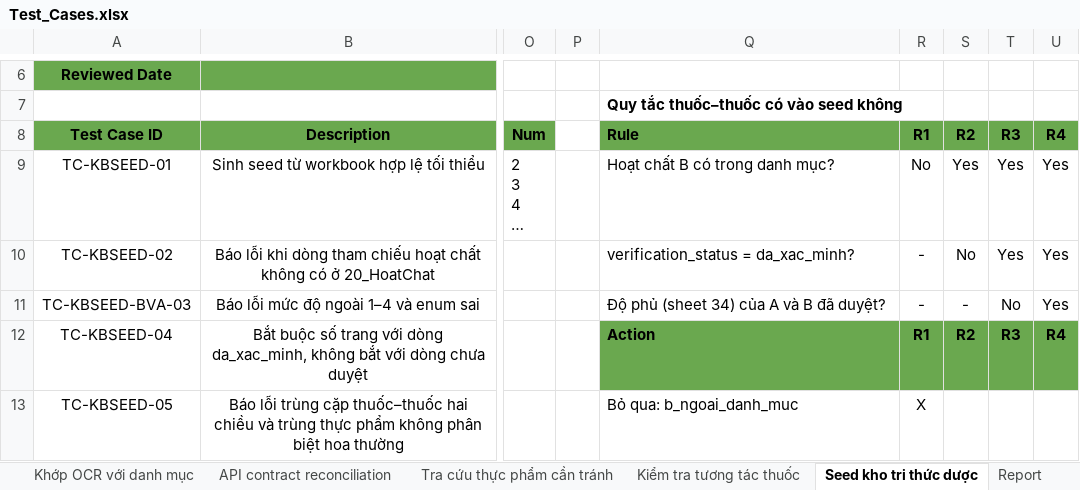
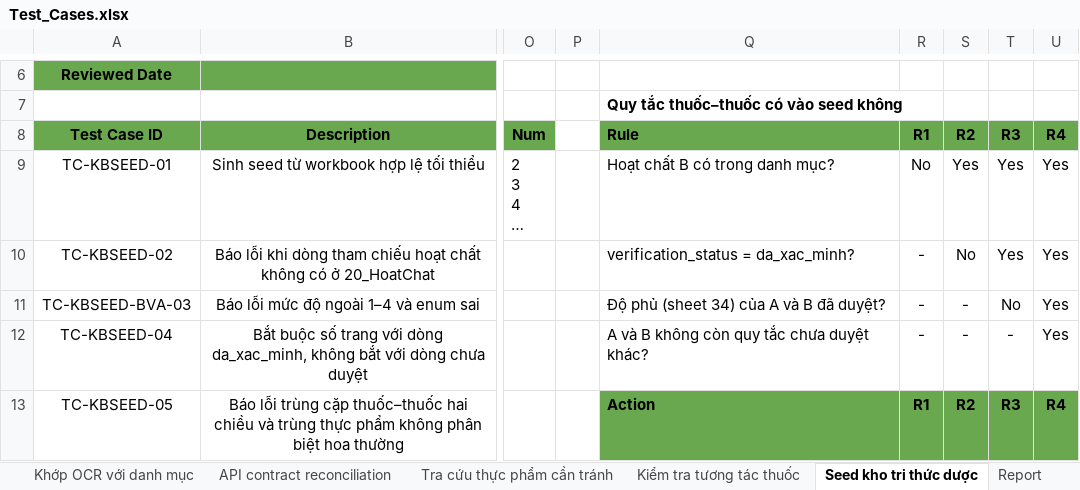
Before and after one commit to DrugTime-C1SE-07/DrugTime-docs, an Excel workbook: Team1_DTU/04_Quality_&_Testing/Test_Cases.xlsx, sheet Seed kho tri thức dược, drawn as a sheet; only a part is shown, gaps mark what is left out; long unchanged cells end in …; values as stored, in another font and other column widths than the file's, no borders; conditional formats not drawn; the diff covers the shown part only; the diff names each change by its address in the sheet, - before the commit and + after, or states it on an @@ line.

```diff
--- a/Team1_DTU/04_Quality_&_Testing/Test_Cases.xlsx (sheet Seed kho tri thức dược)
+++ b/Team1_DTU/04_Quality_&_Testing/Test_Cases.xlsx (sheet Seed kho tri thức dược)
-Q12 (Rule): Action
+Q12 (Rule): A và B không còn quy tắc chưa duyệt khác?
@@ Q12:U12 fill: #6AA84F → none, bold: on → off @@
-R12 (R1): R1
+R12 (R1): -
-S12 (R2): R2
+S12 (R2): -
-T12 (R3): R3
+T12 (R3): -
-U12 (R4): R4
+U12 (R4): Yes
-Q13 (Rule): Bỏ qua: b_ngoai_danh_muc
+Q13 (Rule): Action
-Q13:U13 fill: none
+Q13:U13 fill: #6AA84F
-Q13:R13 bold: off
+Q13:R13 bold: on
-R13 (R1): X
+R13 (R1): R1
-S13 (R2): (empty)
+S13 (R2): R2
-T13 (R3): (empty)
+T13 (R3): R3
-U13 (R4): (empty)
+U13 (R4): R4
```
Also changed, not shown: 10 added rows, 57 edited cells and cell formats elsewhere in this sheet, sheet Report, 1 other file.
